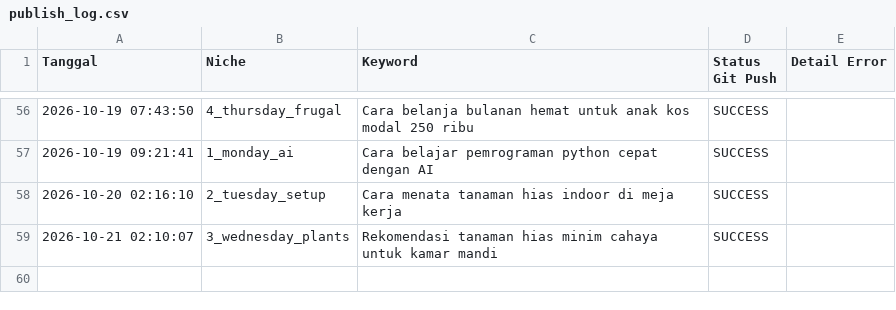
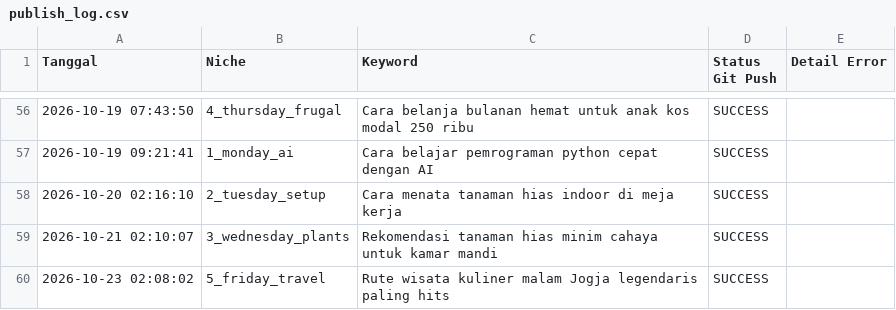
Before and after one commit to visualmulia/ALwrity, a CSV file: publish_log.csv, drawn as a sheet; only a part is shown, gaps mark what is left out; the diff names each change by its address in the sheet, - before the commit and + after, or states it on an @@ line.

```diff
--- a/publish_log.csv
+++ b/publish_log.csv
+row 60: 2026-10-23 02:08:02 | 5_friday_travel | Rute wisata kuliner malam Jogja legendaris paling hits | SUCCESS
```
Also changed, not shown: 1 other file.
